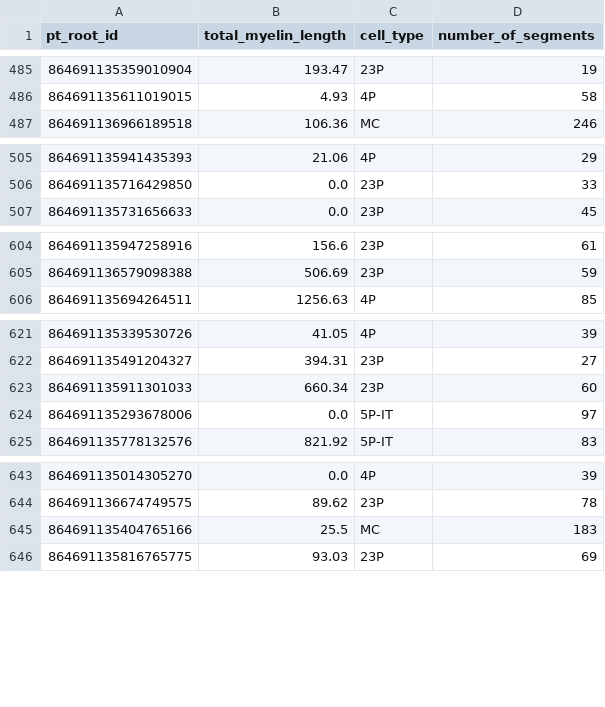
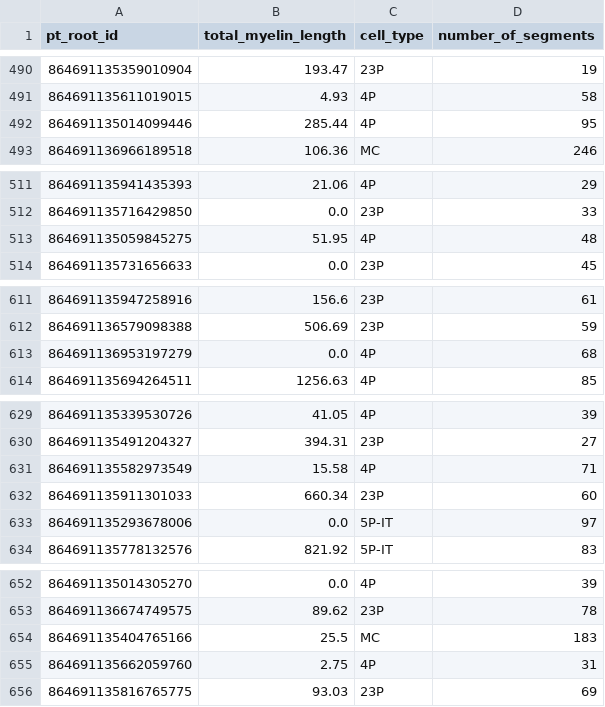
Before and after one commit to cshvarts/Myelin_Extract, a CSV file: myelin_info_df.csv, drawn as a sheet; only a part is shown, gaps mark what is left out; the diff covers the shown part only.

```diff
--- a/myelin_info_df.csv
+++ b/myelin_info_df.csv
@@ -486,2 +491,3 @@ pt_root_id,total_myelin_length,cell_type,number_of_segments
 864691135611019015,4.93,4P,58
+864691135014099446,285.44,4P,95
 864691136966189518,106.36,MC,246
@@ -506,2 +512,3 @@ pt_root_id,total_myelin_length,cell_type,number_of_segments
 864691135716429850,0.0,23P,33
+864691135059845275,51.95,4P,48
 864691135731656633,0.0,23P,45
@@ -605,2 +612,3 @@ pt_root_id,total_myelin_length,cell_type,number_of_segments
 864691136579098388,506.69,23P,59
+864691136953197279,0.0,4P,68
 864691135694264511,1256.63,4P,85
@@ -622,2 +630,3 @@ pt_root_id,total_myelin_length,cell_type,number_of_segments
 864691135491204327,394.31,23P,27
+864691135582973549,15.58,4P,71
 864691135911301033,660.34,23P,60
@@ -645,2 +654,3 @@ pt_root_id,total_myelin_length,cell_type,number_of_segments
 864691135404765166,25.5,MC,183
+864691135662059760,2.75,4P,31
 864691135816765775,93.03,23P,69
```
Also changed, not shown: 6 added rows elsewhere in this file.
